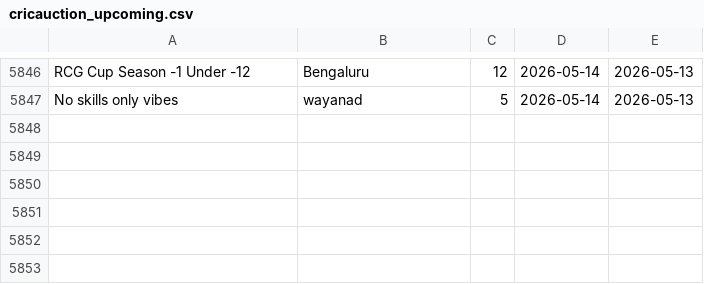
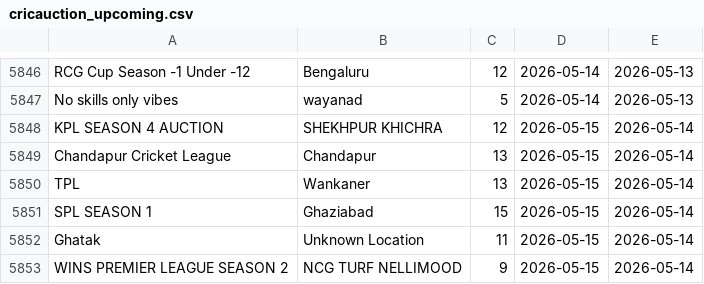
Before and after one commit to Darshilshahcricbattle/CricAuction, a CSV file: cricauction_upcoming.csv, drawn as a sheet; only a part is shown, gaps mark what is left out.

Commit message:
Update auction data - 2026-05-14

```diff
--- a/cricauction_upcoming.csv
+++ b/cricauction_upcoming.csv
@@ -5847 +5847,7 @@ RCG Cup Season -1 Under -12,Bengaluru,12,2026-05-14,2026-05-13
 No skills only vibes,wayanad,5,2026-05-14,2026-05-13
+KPL SEASON 4 AUCTION,SHEKHPUR KHICHRA,12,2026-05-15,2026-05-14
+Chandapur Cricket League,Chandapur,13,2026-05-15,2026-05-14
+TPL,Wankaner,13,2026-05-15,2026-05-14
+SPL SEASON 1,Ghaziabad,15,2026-05-15,2026-05-14
+Ghatak,Unknown Location,11,2026-05-15,2026-05-14
+WINS PREMIER LEAGUE SEASON 2,NCG TURF NELLIMOOD,9,2026-05-15,2026-05-14
```
